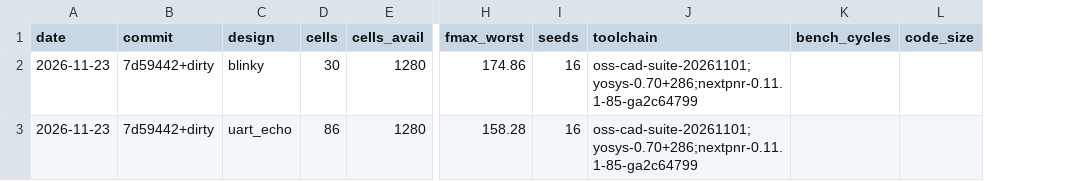
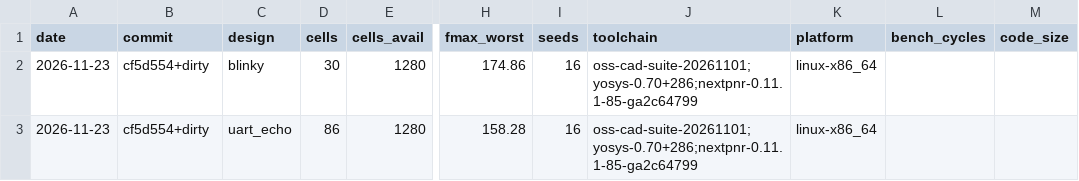
Before and after one commit to syaffers/sloputron-1, a CSV file: results.csv, drawn as a sheet; only a part is shown, gaps mark what is left out; the diff names each change by its address in the sheet, - before the commit and + after, or states it on an @@ line.

```diff
--- a/results.csv
+++ b/results.csv
+column K (platform), rows 2-3: linux-x86_64 | linux-x86_64
-B2:B3 (commit): 7d59442+dirty
+B2:B3 (commit): cf5d554+dirty
```
Also changed, not shown: 6 other files.
